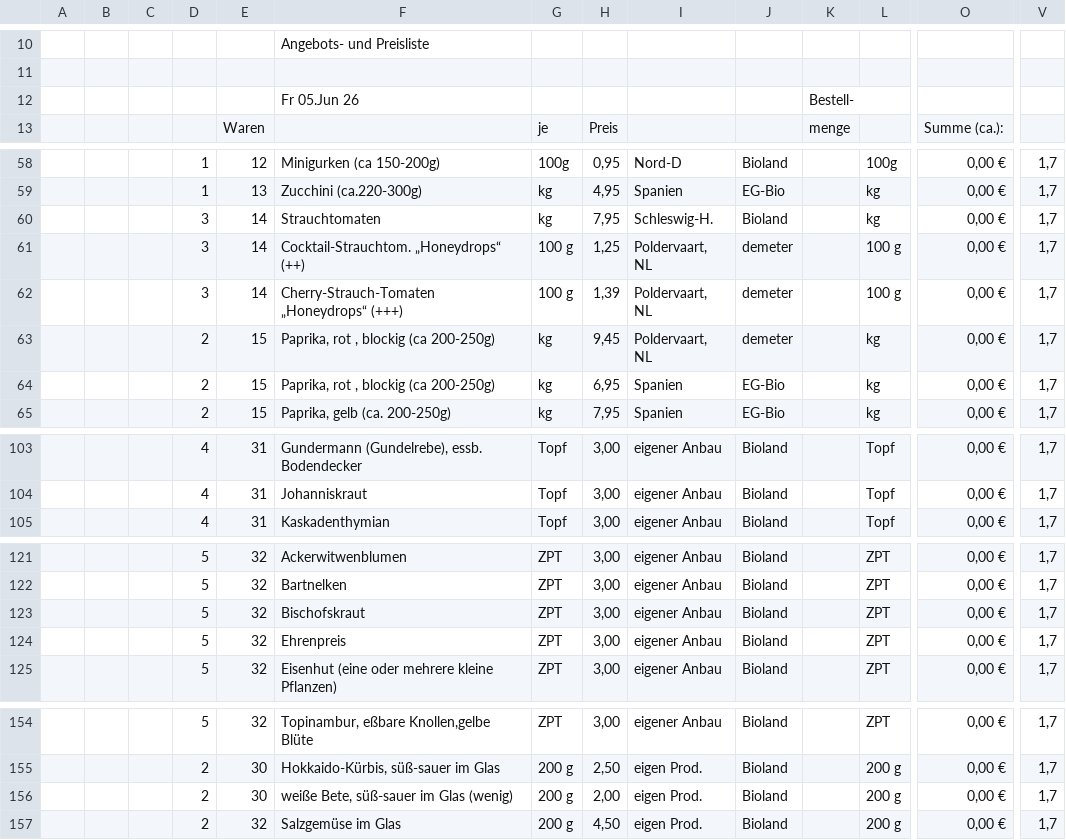
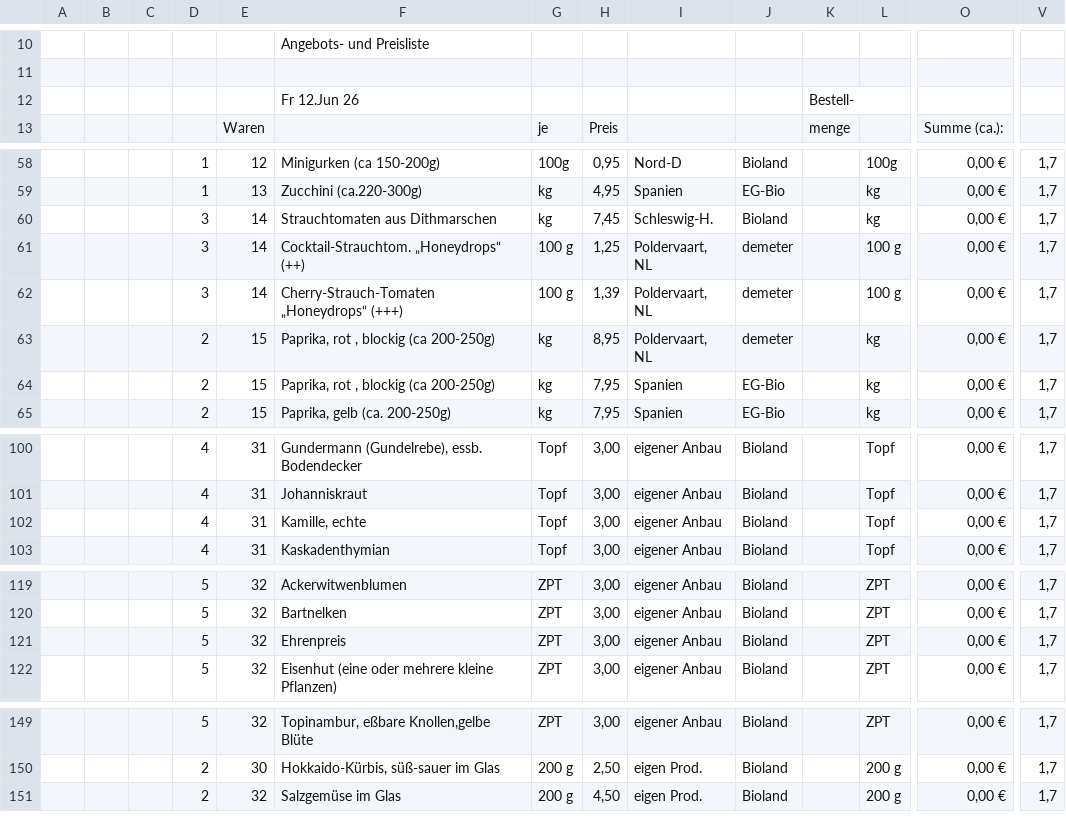
Before and after one commit to Freudenhof/Bestellformular, a CSV file: preisliste.csv, drawn as a sheet; only a part is shown, gaps mark what is left out; removed rows and columns are numbered as before the commit, all else as after; rows hold the shown columns only; the diff covers the shown part only; the diff names each change by its address in the sheet, - before the commit and + after, or states it on an @@ line.

```diff
--- a/preisliste.csv
+++ b/preisliste.csv
-F12: Fr 05.Jun 26
+F12: Fr 12.Jun 26
-F60: Strauchtomaten
+F60: Strauchtomaten aus Dithmarschen
-H60: 7,95
+H60: 7,45
-H63: 9,45
+H63: 8,95
-H64: 6,95
+H64: 7,95
+row 102:  |  |  | 4 | 31 | Kamille, echte | Topf | 3,00 | eigener Anbau | Bioland |  | Topf | 0,00 € | 1,7
-row 123:  |  |  | 5 | 32 | Bischofskraut | ZPT | 3,00 | eigener Anbau | Bioland |  | ZPT | 0,00 € | 1,7
-row 156:  |  |  | 2 | 30 | weiße Bete, süß-sauer im Glas (wenig) | 200 g | 2,00 | eigen Prod. | Bioland |  | 200 g | 0,00 € | 1,7
```
Also changed, not shown: 1 added row, 6 removed rows and 2 edited cells elsewhere in this file.
